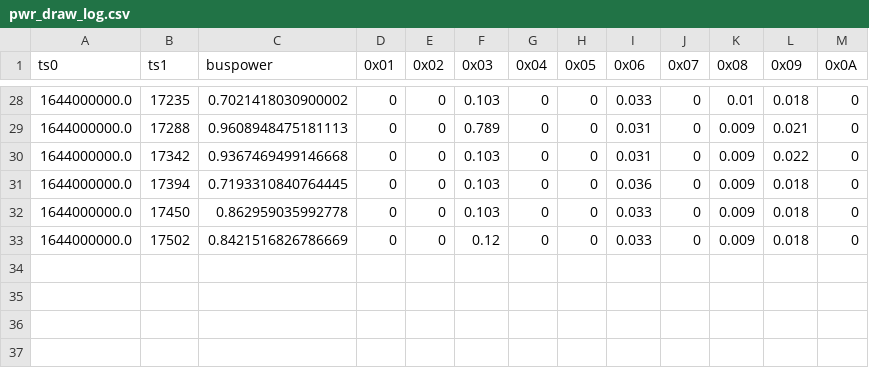
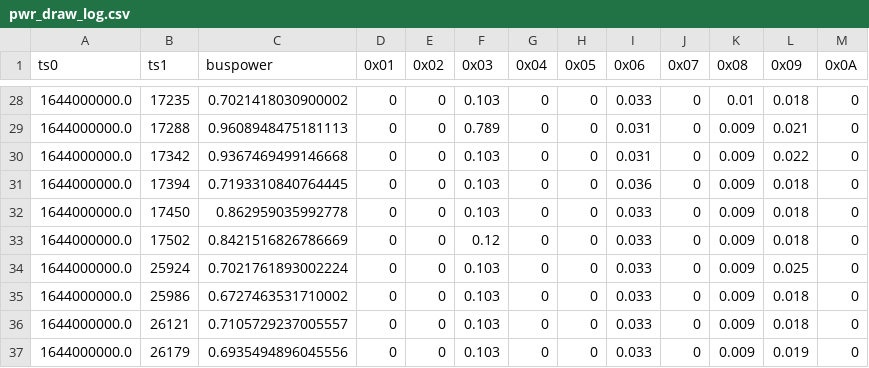
Before and after one commit to TJREVERB/pfs-rewrite, a CSV file: lib/data/pwr_draw_log.csv, drawn as a sheet; only a part is shown, gaps mark what is left out.

```diff
--- a/lib/data/pwr_draw_log.csv
+++ b/lib/data/pwr_draw_log.csv
@@ -33 +33,5 @@ ts0,ts1,buspower,0x01,0x02,0x03,0x04,0x05,0x06,0x07,0x08,0x09,0x0A
 1644000000.0,17502,0.8421516826786669,0,0,0.12,0,0,0.033,0,0.009,0.018,0
+1644000000.0,25924,0.7021761893002224,0,0,0.103,0,0,0.033,0,0.009,0.025,0
+1644000000.0,25986,0.6727463531710002,0,0,0.103,0,0,0.033,0,0.009,0.018,0
+1644000000.0,26121,0.7105729237005557,0,0,0.103,0,0,0.033,0,0.009,0.018,0
+1644000000.0,26179,0.6935494896045556,0,0,0.103,0,0,0.033,0,0.009,0.019,0
```
Also changed, not shown: lib/data/orbit_log.csv, lib/data/solar_generation_log.csv, 3 other files.
